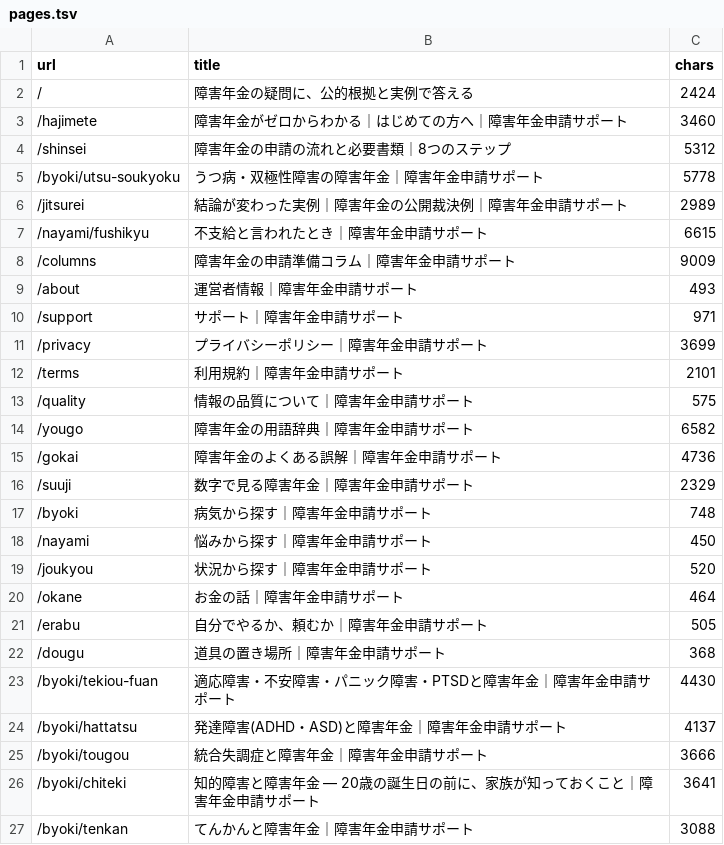
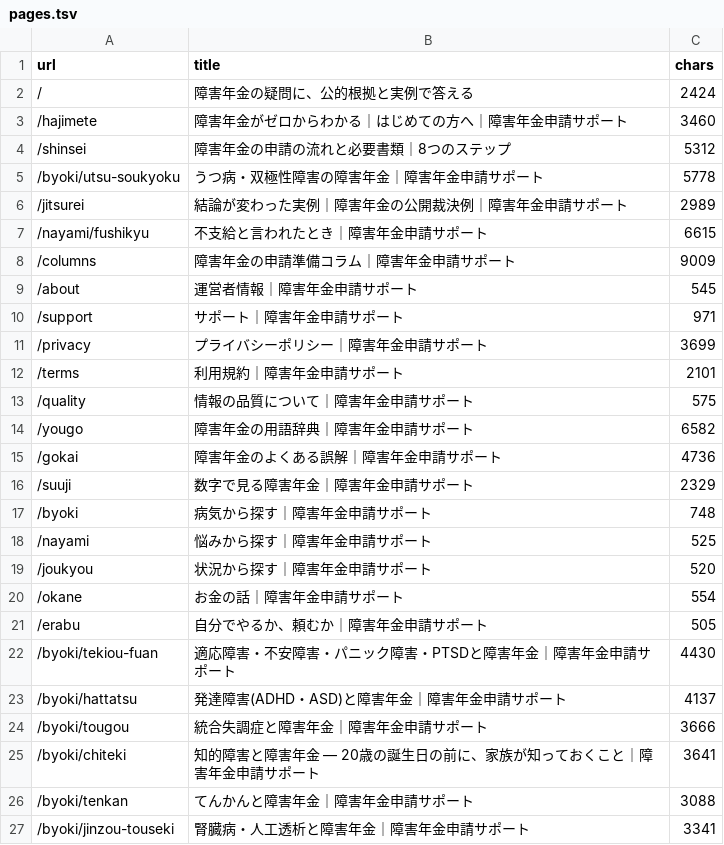
Before and after one commit to azuma1234567/shougainenkin-public-pages, a TSV file: docs/verification/prelaunch-2026-09-02/pages.tsv, drawn as a sheet; only a part is shown; the shorter side is filled out with more unchanged rows.

```diff
--- a/docs/verification/prelaunch-2026-09-02/pages.tsv
+++ b/docs/verification/prelaunch-2026-09-02/pages.tsv
@@ -8,3 +8,3 @@ url	title	chars
 /columns	障害年金の申請準備コラム｜障害年金申請サポート	9009
-/about	運営者情報｜障害年金申請サポート	493
+/about	運営者情報｜障害年金申請サポート	545
 /support	サポート｜障害年金申請サポート	971
@@ -17,7 +17,6 @@ url	title	chars
 /byoki	病気から探す｜障害年金申請サポート	748
-/nayami	悩みから探す｜障害年金申請サポート	450
+/nayami	悩みから探す｜障害年金申請サポート	525
 /joukyou	状況から探す｜障害年金申請サポート	520
-/okane	お金の話｜障害年金申請サポート	464
+/okane	お金の話｜障害年金申請サポート	554
 /erabu	自分でやるか、頼むか｜障害年金申請サポート	505
-/dougu	道具の置き場所｜障害年金申請サポート	368
 /byoki/tekiou-fuan	適応障害・不安障害・パニック障害・PTSDと障害年金｜障害年金申請サポート	4430
```
Also changed, not shown: 1 other file.
